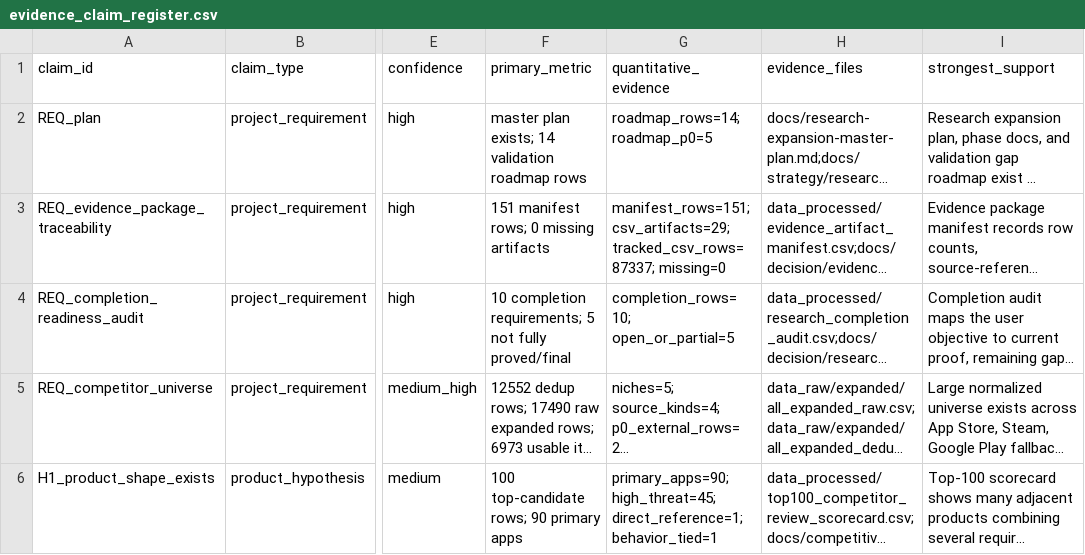
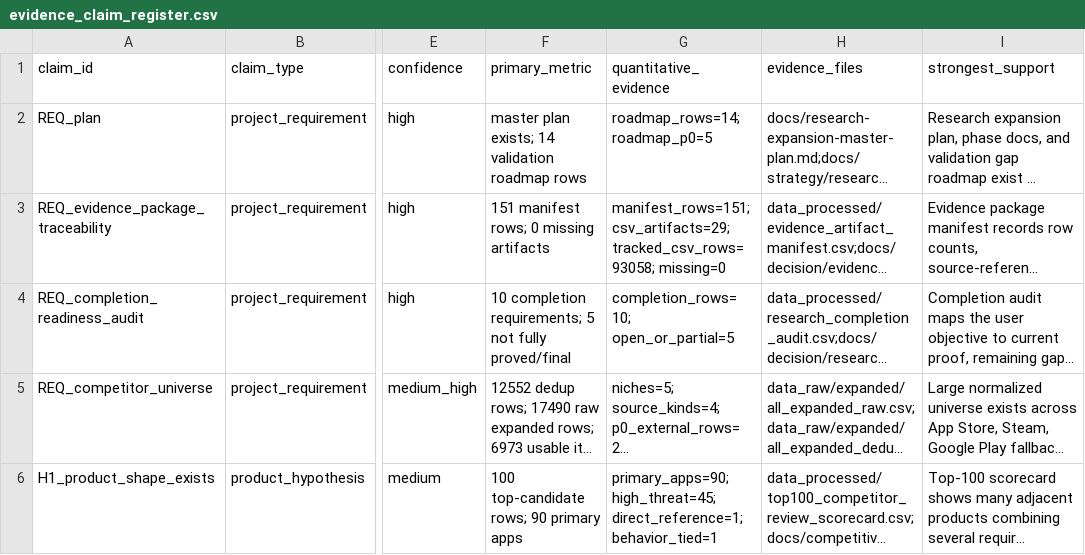
Before and after one commit to kirbudilov01/alina-research, a CSV file: data_processed/evidence_claim_register.csv, drawn as a sheet; only a part is shown, gaps mark what is left out; long unchanged cells end in …; the diff covers the shown part only; the diff names each change by its address in the sheet, - before the commit and + after, or states it on an @@ line.

```diff
--- a/data_processed/evidence_claim_register.csv
+++ b/data_processed/evidence_claim_register.csv
-G3 (quantitative_evidence): manifest_rows=151; csv_artifacts=29; tracked_csv_rows=87337; missing=0
+G3 (quantitative_evidence): manifest_rows=151; csv_artifacts=29; tracked_csv_rows=93058; missing=0
```
Also changed, not shown: 7 edited cells elsewhere in this file, data_processed/evidence_artifact_manifest.csv, data_processed/research_completion_audit.csv, 16 other files.
